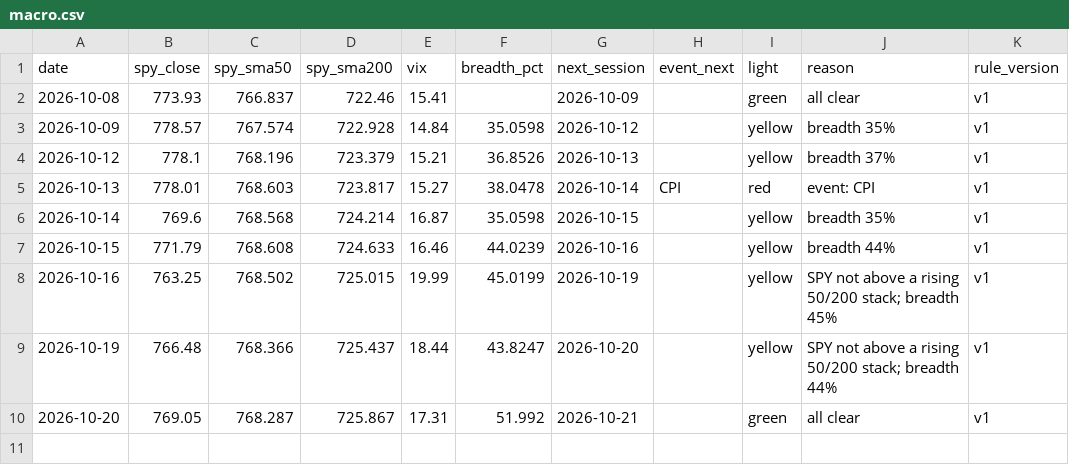
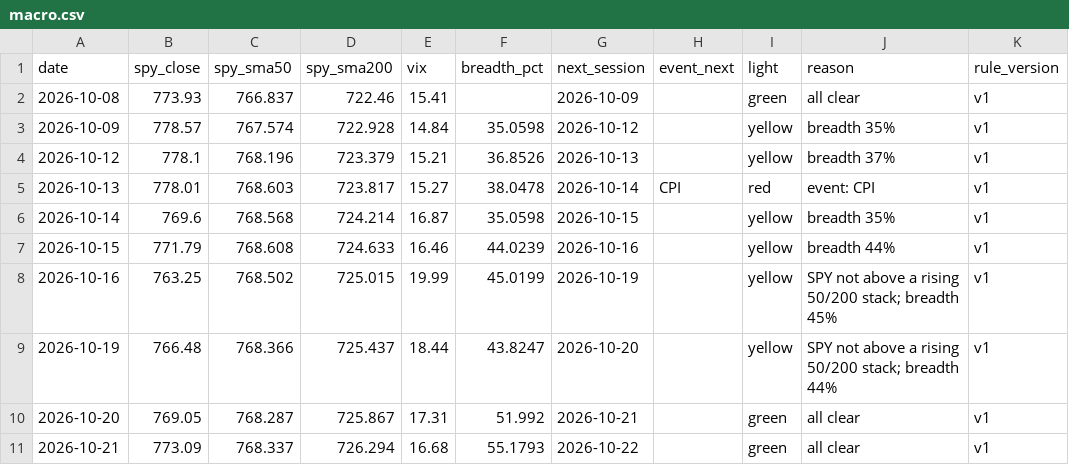
Before and after one commit to Topcat357/Strong-Stock-Lab, a CSV file: data/macro.csv, drawn as a sheet.

```diff
--- a/data/macro.csv
+++ b/data/macro.csv
@@ -10 +10,2 @@ date,spy_close,spy_sma50,spy_sma200,vix,breadth_pct,next_session,event_next,ligh
 2026-10-20,769.05,768.287,725.867,17.31,51.992,2026-10-21,,green,all clear,v1
+2026-10-21,773.09,768.337,726.294,16.68,55.1793,2026-10-22,,green,all clear,v1
```
Also changed, not shown: data/news_tags.csv, data/setups.csv, 5 other files.
